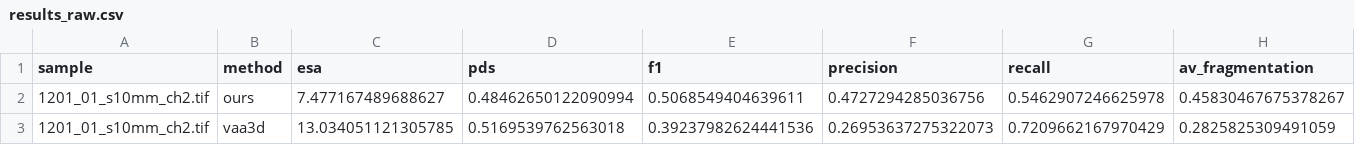
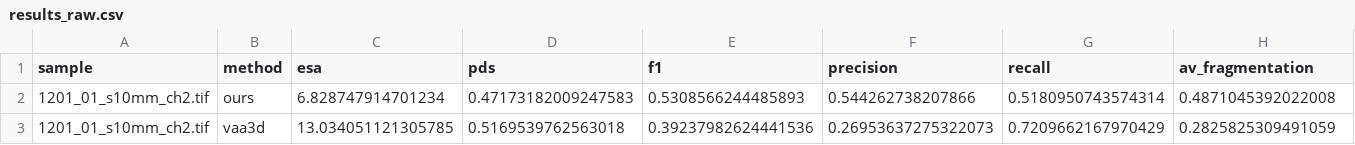
Before and after one commit to idealhuni/tracing, a CSV file: benchmark/evaluation/results_raw.csv, drawn as a sheet; only a part is shown; the diff covers the shown part only; the diff names each change by its address in the sheet, - before the commit and + after, or states it on an @@ line.

```diff
--- a/benchmark/evaluation/results_raw.csv
+++ b/benchmark/evaluation/results_raw.csv
-C2 (esa): 7.477167489688627
+C2 (esa): 6.828747914701234
-D2 (pds): 0.48462650122090994
+D2 (pds): 0.47173182009247583
-E2 (f1): 0.5068549404639611
+E2 (f1): 0.5308566244485893
-F2 (precision): 0.4727294285036756
+F2 (precision): 0.544262738207866
-G2 (recall): 0.5462907246625978
+G2 (recall): 0.5180950743574314
-H2 (av_fragmentation): 0.45830467675378267
+H2 (av_fragmentation): 0.4871045392022008
```
Also changed, not shown: 3 edited cells elsewhere in this file, 1 other file.
